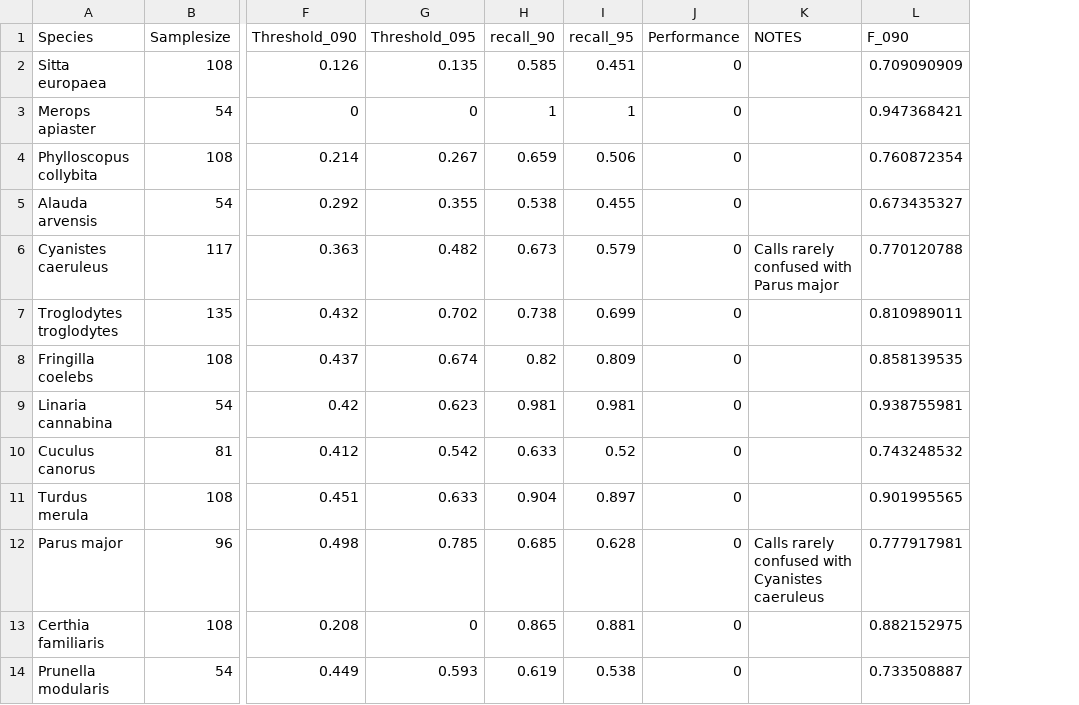
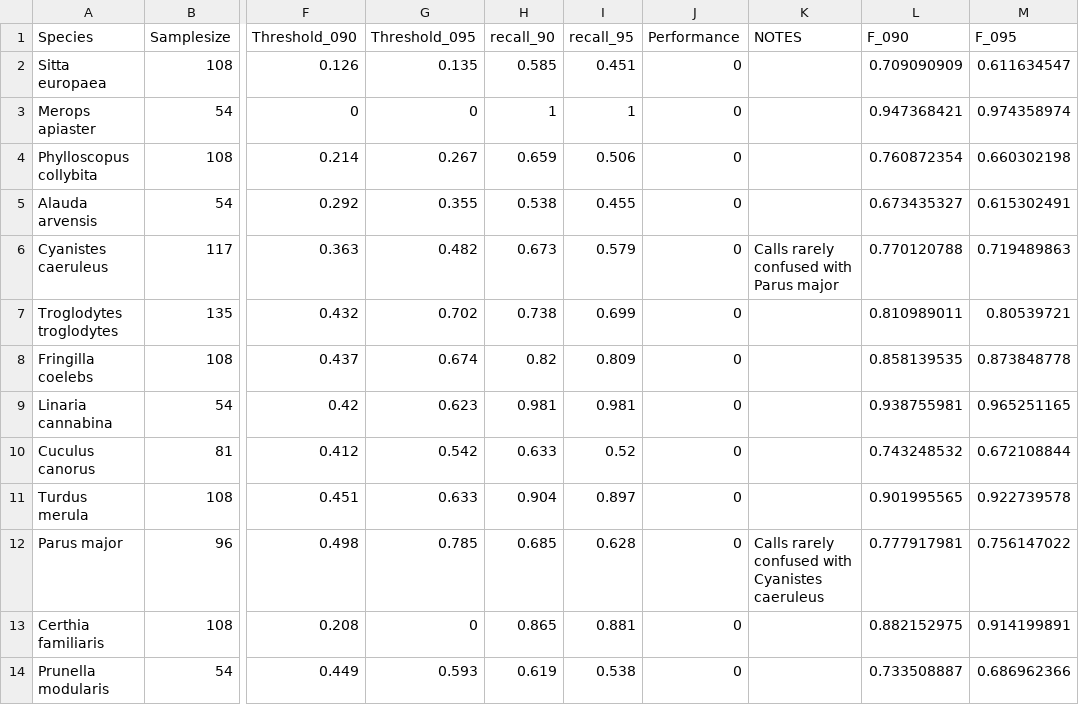
Before and after one commit to jonasgaigr/ABMS, a CSV file: Data/Inputs/thresholds_ABMS.csv, drawn as a sheet; only a part is shown, gaps mark what is left out; the diff names each change by its address in the sheet, - before the commit and + after, or states it on an @@ line.

Commit message:
add F-statistic

```diff
--- a/Data/Inputs/thresholds_ABMS.csv
+++ b/Data/Inputs/thresholds_ABMS.csv
+column M (F_095), rows 2-14: 0.611634547 | 0.974358974 | 0.660302198 | 0.615302491 | 0.719489863 | 0.80539721 | 0.873848778 | 0.965251165 | 0.672108844 | 0.922739578 | 0.756147022 | 0.914199891 | 0.686962366
```
